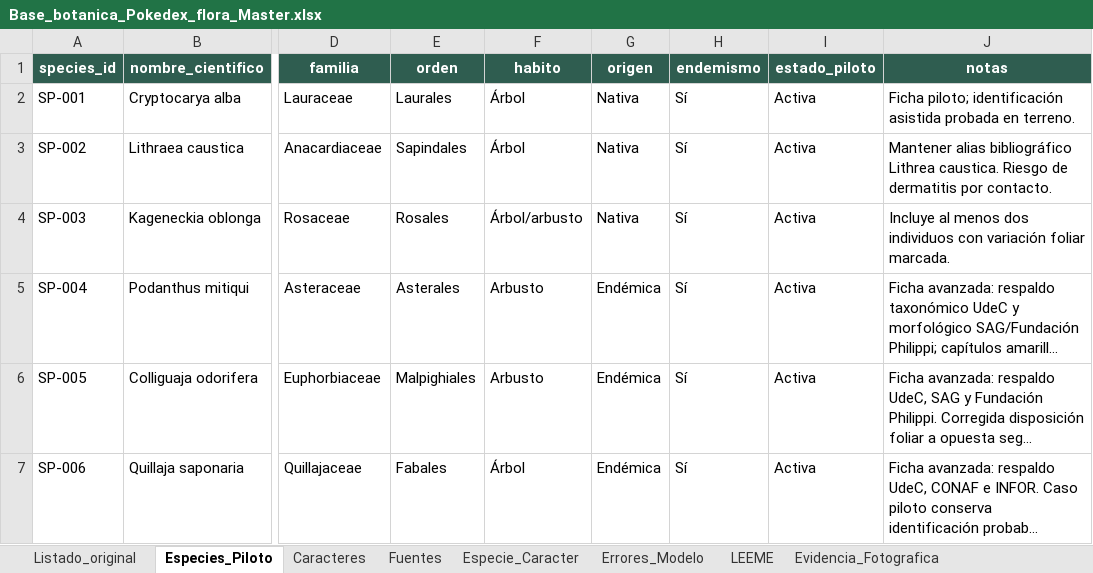
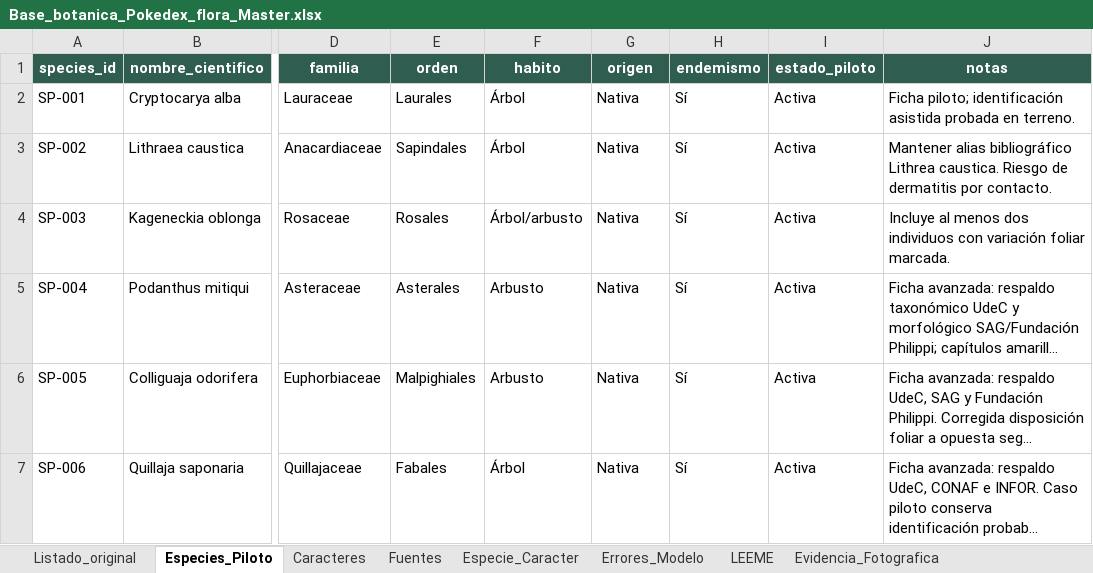
Before and after one commit to abrankil/arboris, an Excel workbook: data/source/Base_botanica_Pokedex_flora_Master.xlsx, sheet Especies_Piloto, drawn as a sheet; only a part is shown, gaps mark what is left out; long unchanged cells end in …; values as stored, in another font and other column widths than the file's, no borders; charts and pictures not drawn; the diff names each change by its address in the sheet, - before the commit and + after, or states it on an @@ line.

Commit message:
Integrate validated botanical data into pilot species

```diff
--- a/data/source/Base_botanica_Pokedex_flora_Master.xlsx (sheet Especies_Piloto)
+++ b/data/source/Base_botanica_Pokedex_flora_Master.xlsx (sheet Especies_Piloto)
-G5:G7 (origen): Endémica
+G5:G7 (origen): Nativa
```
Also changed, not shown: 14 other files.
